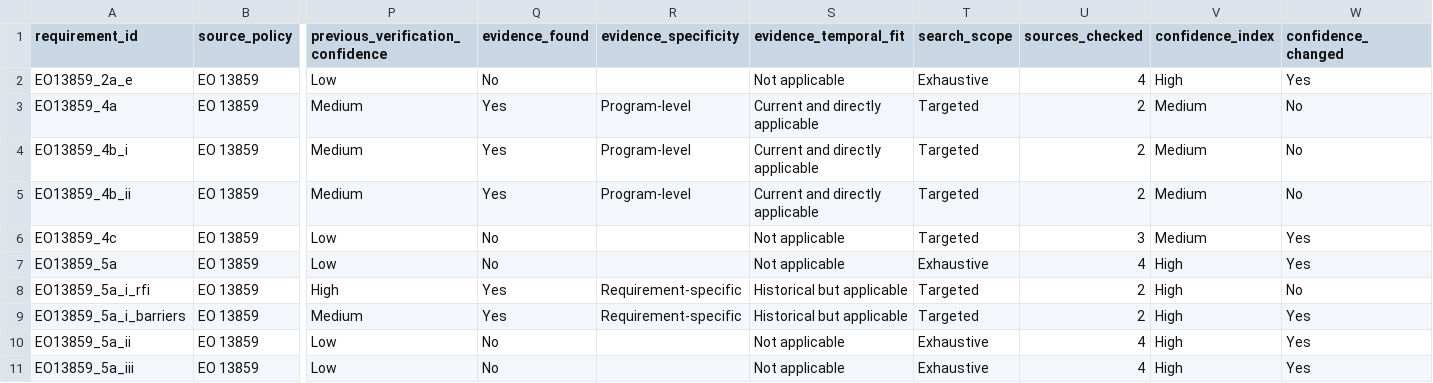
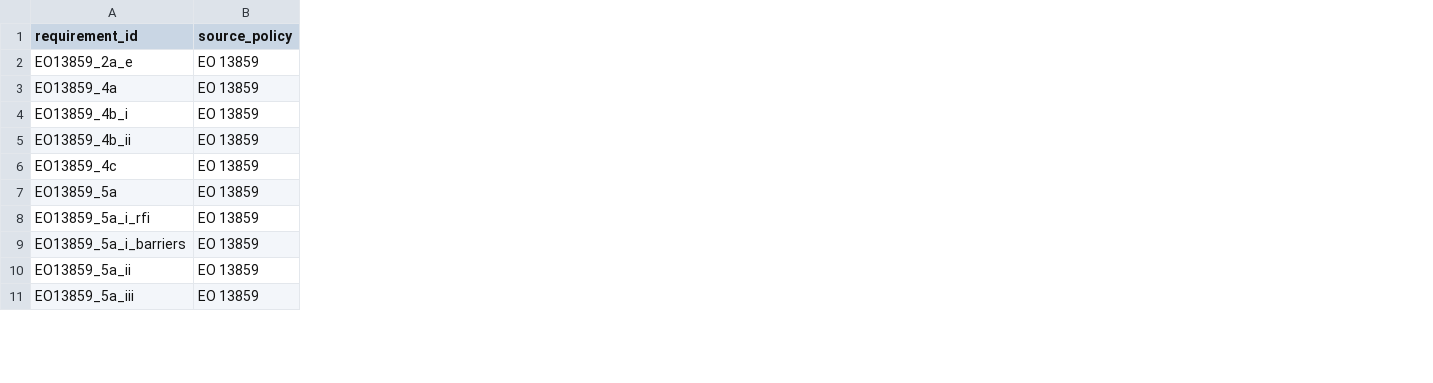
Before and after one commit to Shlok22024/ai-governance-replication, a CSV file: data/processed/requirements_coded_2026.csv, drawn as a sheet; only a part is shown, gaps mark what is left out; the diff names each change by its address in the sheet, - before the commit and + after, or states it on an @@ line.

```diff
--- a/data/processed/requirements_coded_2026.csv
+++ b/data/processed/requirements_coded_2026.csv
-column P (previous_verification_confidence), rows 2-11: Low | Medium | Medium | Medium | Low | Low | High | Medium | Low | Low
-column Q (evidence_found), rows 2-11: No | Yes | Yes | Yes | No | No | Yes | Yes | No | No
-column R (evidence_specificity), rows 3-9: Program-level | Program-level | Program-level |  |  | Requirement-specific | Requirement-specific
-column S (evidence_temporal_fit), rows 2-11: Not applicable | Current and directly applicable | Current and directly applicable | Current and directly applicable | Not applicable | Not applicable | Historical but applicable | Historical but applicable | Not applicable | Not applicable
-column T (search_scope), rows 2-11: Exhaustive | Targeted | Targeted | Targeted | Targeted | Exhaustive | Targeted | Targeted | Exhaustive | Exhaustive
-column U (sources_checked), rows 2-11: 4 | 2 | 2 | 2 | 3 | 4 | 2 | 2 | 4 | 4
-column V (confidence_index), rows 2-11: High | Medium | Medium | Medium | Medium | High | High | High | High | High
-column W (confidence_changed), rows 2-11: Yes | No | No | No | Yes | Yes | No | Yes | Yes | Yes
```
Also changed, not shown: 25 other files.
